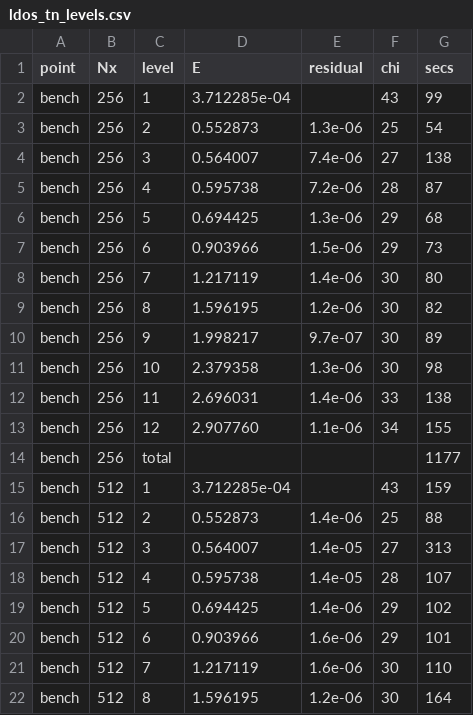
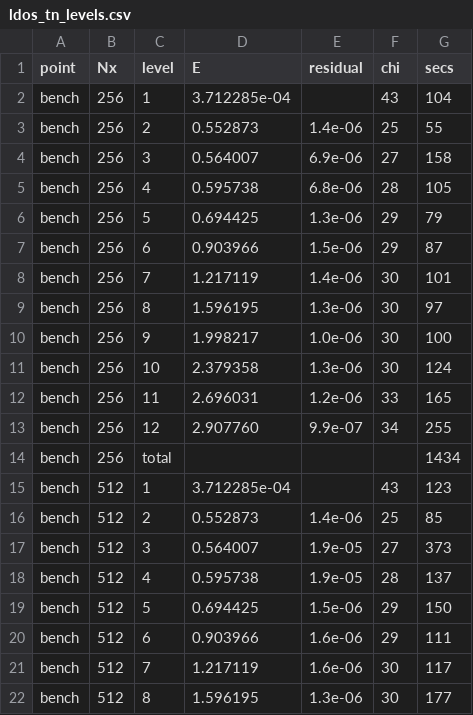
Before and after one commit to alasko5/MSH_Tensor_Network_Methods, a CSV file: msh_substrate/ldos_tn_levels.csv, drawn as a sheet; only a part is shown; the diff covers the shown part only.

```diff
--- a/msh_substrate/ldos_tn_levels.csv
+++ b/msh_substrate/ldos_tn_levels.csv
@@ -1,22 +1,22 @@
 point,Nx,level,E,residual,chi,secs
-bench,256,1,3.712285e-04,,43,99
-bench,256,2,0.552873,1.3e-06,25,54
-bench,256,3,0.564007,7.4e-06,27,138
-bench,256,4,0.595738,7.2e-06,28,87
-bench,256,5,0.694425,1.3e-06,29,68
-bench,256,6,0.903966,1.5e-06,29,73
-bench,256,7,1.217119,1.4e-06,30,80
-bench,256,8,1.596195,1.2e-06,30,82
-bench,256,9,1.998217,9.7e-07,30,89
-bench,256,10,2.379358,1.3e-06,30,98
-bench,256,11,2.696031,1.4e-06,33,138
-bench,256,12,2.907760,1.1e-06,34,155
-bench,256,total,,,,1177
-bench,512,1,3.712285e-04,,43,159
-bench,512,2,0.552873,1.4e-06,25,88
-bench,512,3,0.564007,1.4e-05,27,313
-bench,512,4,0.595738,1.4e-05,28,107
-bench,512,5,0.694425,1.4e-06,29,102
-bench,512,6,0.903966,1.6e-06,29,101
-bench,512,7,1.217119,1.6e-06,30,110
-bench,512,8,1.596195,1.2e-06,30,164
+bench,256,1,3.712285e-04,,43,104
+bench,256,2,0.552873,1.4e-06,25,55
+bench,256,3,0.564007,6.9e-06,27,158
+bench,256,4,0.595738,6.8e-06,28,105
+bench,256,5,0.694425,1.3e-06,29,79
+bench,256,6,0.903966,1.5e-06,29,87
+bench,256,7,1.217119,1.4e-06,30,101
+bench,256,8,1.596195,1.3e-06,30,97
+bench,256,9,1.998217,1.0e-06,30,100
+bench,256,10,2.379358,1.3e-06,30,124
+bench,256,11,2.696031,1.2e-06,33,165
+bench,256,12,2.907760,9.9e-07,34,255
+bench,256,total,,,,1434
+bench,512,1,3.712285e-04,,43,123
+bench,512,2,0.552873,1.4e-06,25,85
+bench,512,3,0.564007,1.9e-05,27,373
+bench,512,4,0.595738,1.9e-05,28,137
+bench,512,5,0.694425,1.5e-06,29,150
+bench,512,6,0.903966,1.6e-06,29,111
+bench,512,7,1.217119,1.6e-06,30,117
+bench,512,8,1.596195,1.3e-06,30,177
```
Also changed, not shown: 51 edited cells elsewhere in this file, msh_substrate/ldos_kpm_site.csv, 2 other files.
